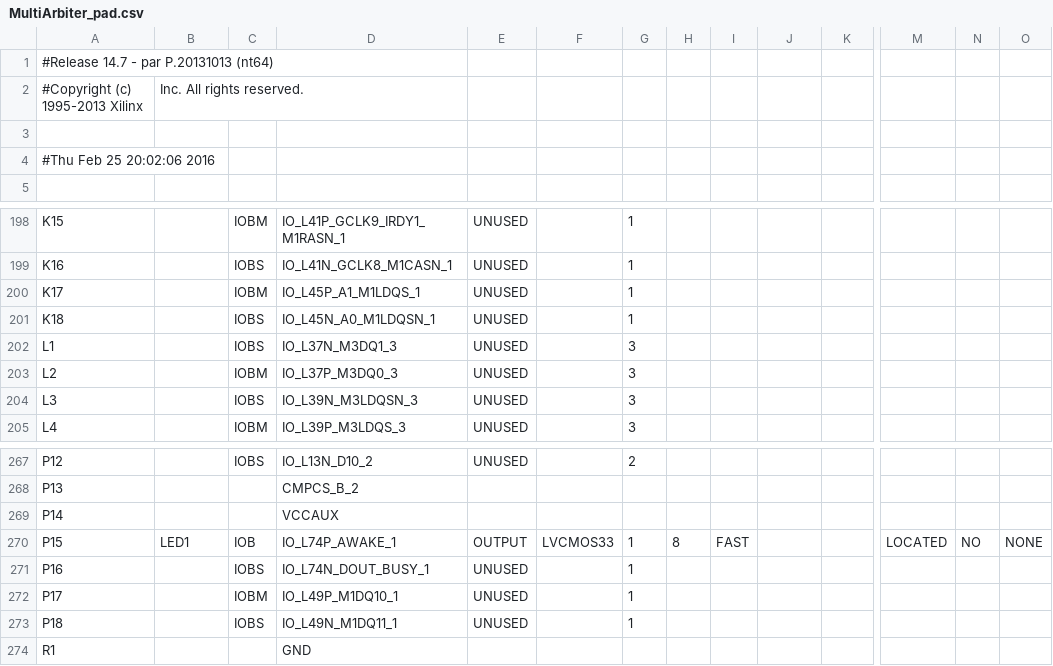
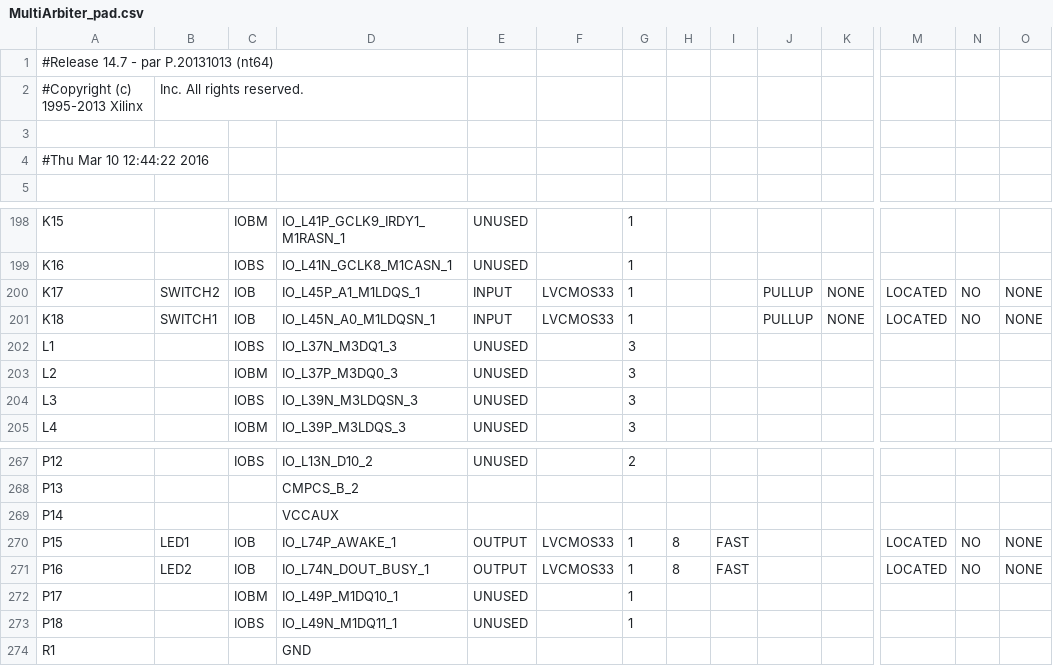
Before and after one commit to kamat900/FPGA-PUF, a CSV file: MultiArbiter_pad.csv, drawn as a sheet; only a part is shown, gaps mark what is left out; the diff names each change by its address in the sheet, - before the commit and + after, or states it on an @@ line.

```diff
--- a/MultiArbiter_pad.csv
+++ b/MultiArbiter_pad.csv
-A4: #Thu Feb 25 20:02:06 2016
+A4: #Thu Mar 10 12:44:22 2016
-B200: (empty)
+B200: SWITCH2
-C200: IOBM
+C200: IOB
-E200:E201: UNUSED
+E200:E201: INPUT
-F200:F201: (empty)
+F200:F201: LVCMOS33
-J200:J201: (empty)
+J200:J201: PULLUP
-K200:K201: (empty)
+K200:K201: NONE
-M200:M201: (empty)
+M200:M201: LOCATED
-N200:N201: (empty)
+N200:N201: NO
-O200:O201: (empty)
+O200:O201: NONE
-B201: (empty)
+B201: SWITCH1
-C201: IOBS
+C201: IOB
-B271: (empty)
+B271: LED2
-C271: IOBS
+C271: IOB
-E271: UNUSED
+E271: OUTPUT
-F271: (empty)
+F271: LVCMOS33
-H271: (empty)
+H271: 8
-I271: (empty)
+I271: FAST
-M271: (empty)
+M271: LOCATED
-N271: (empty)
+N271: NO
-O271: (empty)
+O271: NONE
```
Also changed, not shown: 53 other files.
